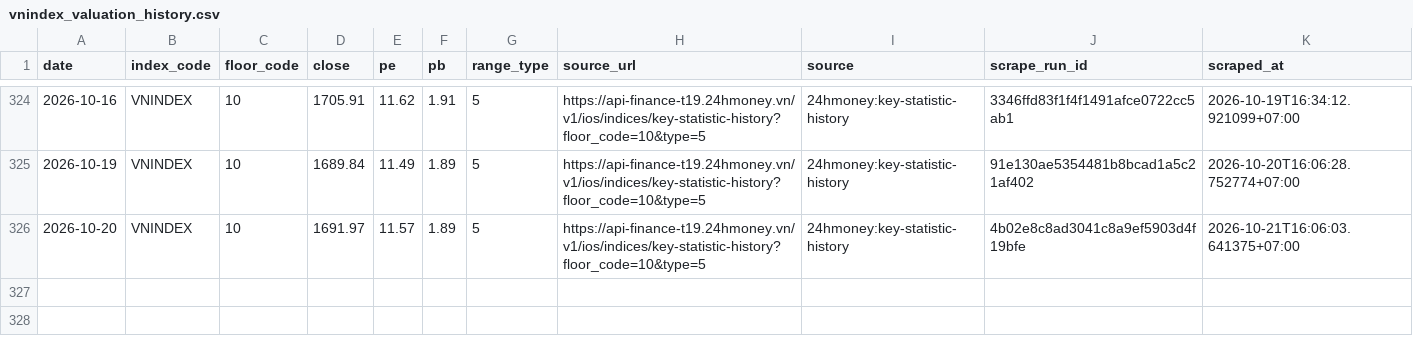
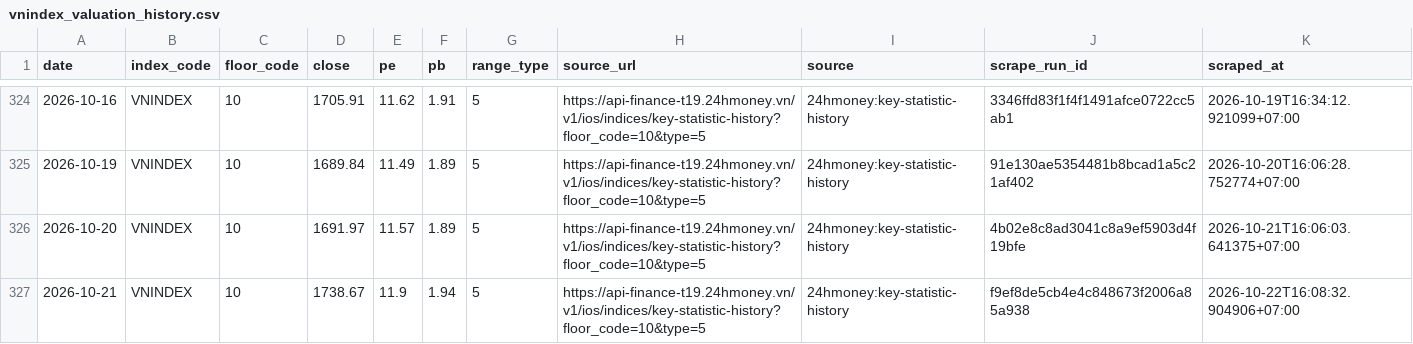
Before and after one commit to cuocsongthinhvuong8868-sketch/onl_quant-platform, a CSV file: data_lake/pvgo/vnindex_valuation_history.csv, drawn as a sheet; only a part is shown, gaps mark what is left out; the diff names each change by its address in the sheet, - before the commit and + after, or states it on an @@ line.

```diff
--- a/data_lake/pvgo/vnindex_valuation_history.csv
+++ b/data_lake/pvgo/vnindex_valuation_history.csv
+row 327: 2026-10-21 | VNINDEX | 10 | 1738.67 | 11.9 | 1.94 | 5 | https://api-finance-t19.24hmoney.vn/v1/ios/indices/key-statistic-history?floor_code=10&type=5 | 24hmoney:key-statistic-history | f9ef8de5cb4e4c848673f2006a85a938 | 2026-10-22T16:08:32.904906+07:00
```
Also changed, not shown: 1 other file.
